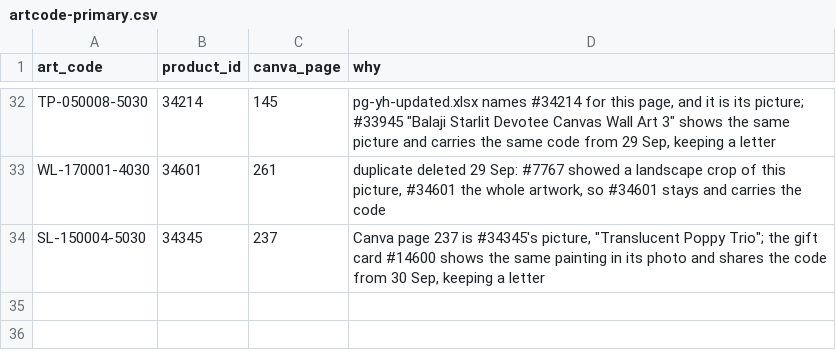
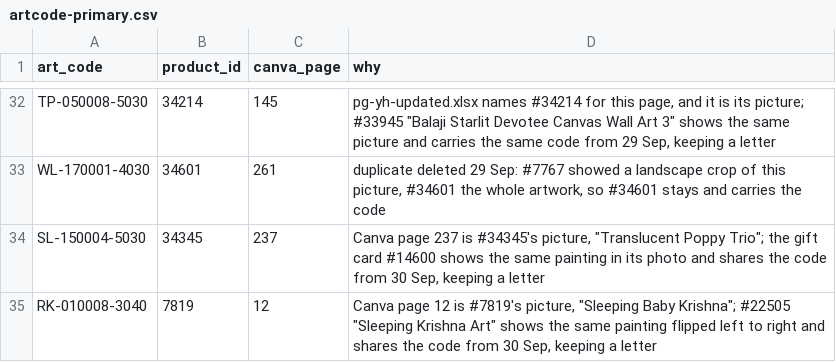
Before and after one commit to theartframer136-glitch/postero-child, a CSV file: tools/artcode-primary.csv, drawn as a sheet; only a part is shown, gaps mark what is left out; the diff names each change by its address in the sheet, - before the commit and + after, or states it on an @@ line.

```diff
--- a/tools/artcode-primary.csv
+++ b/tools/artcode-primary.csv
+row 35: RK-010008-3040 | 7819 | 12 | Canva page 12 is #7819's picture, "Sleeping Baby Krishna"; #22505 "Sleeping Krishna Art" shows the same painting flipped left to right and shares the code from 30 Sep, keeping a letter
```
Also changed, not shown: tools/artcode-corrections.csv, 1 other file.
